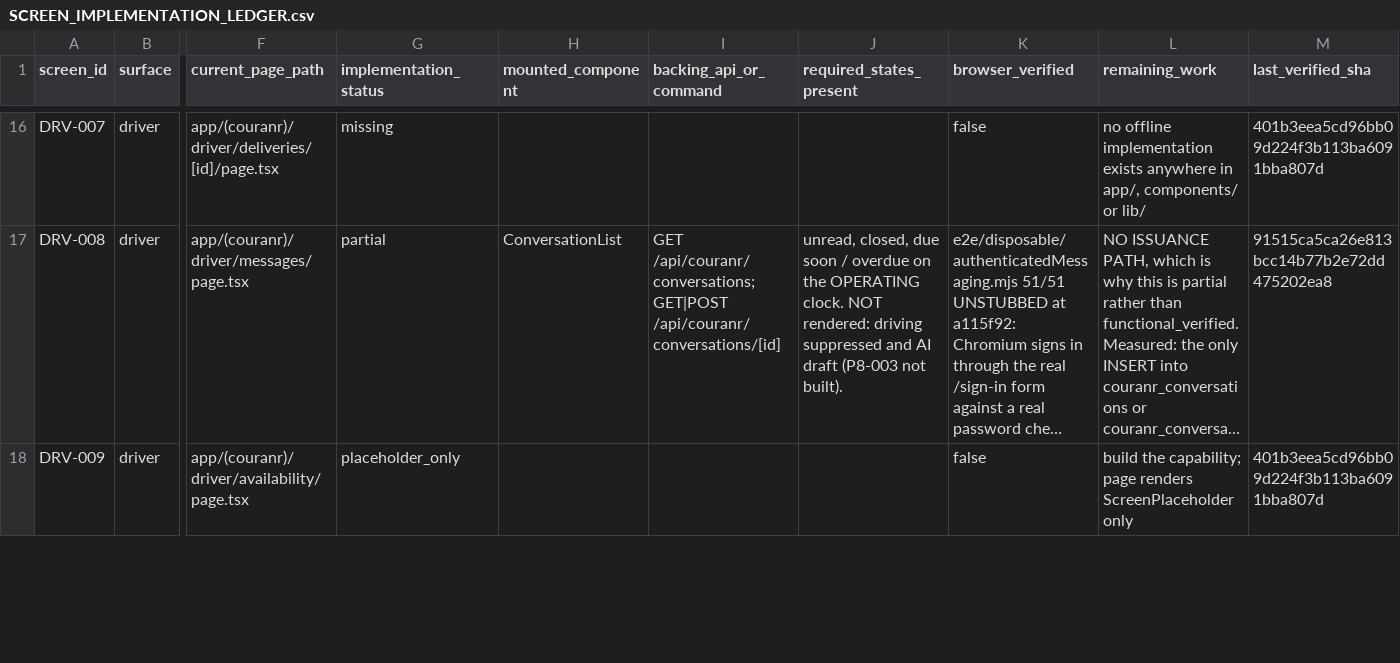
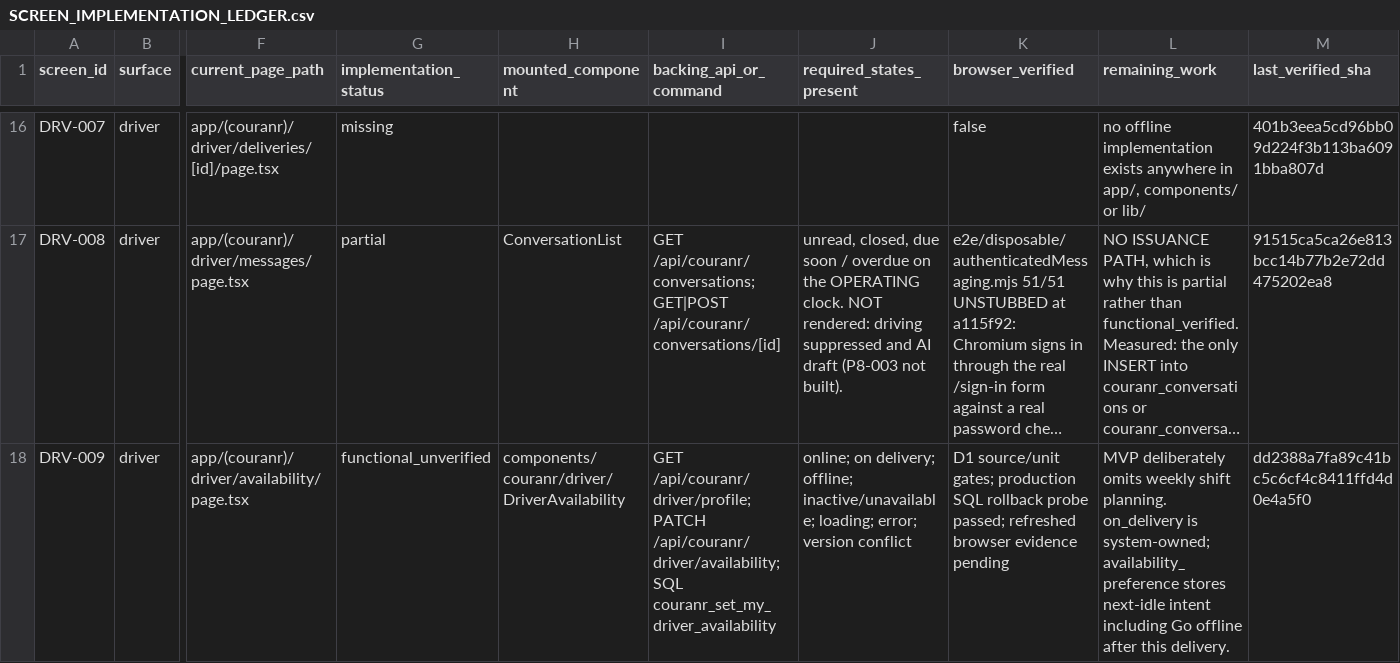
Before and after one commit to kkoly10/couranr-os, a CSV file: docs/couranr-mvp/SCREEN_IMPLEMENTATION_LEDGER.csv, drawn as a sheet; only a part is shown, gaps mark what is left out; long unchanged cells end in …; the diff covers the shown part only; the diff names each change by its address in the sheet, - before the commit and + after, or states it on an @@ line.

Commit message:
feat(driver): build canonical Driver account surfaces
Ship Driver Pilot Readiness D1 with one canonical assignment source, self-scoped availability intent, read-only vehicle safety facts, governance updates, and full CI coverage.

```diff
--- a/docs/couranr-mvp/SCREEN_IMPLEMENTATION_LEDGER.csv
+++ b/docs/couranr-mvp/SCREEN_IMPLEMENTATION_LEDGER.csv
-G18 (implementation_status): placeholder_only
+G18 (implementation_status): functional_unverified
-H18 (mounted_component): (empty)
+H18 (mounted_component): components/couranr/driver/DriverAvailability
-I18 (backing_api_or_command): (empty)
+I18 (backing_api_or_command): GET /api/couranr/driver/profile; PATCH /api/couranr/driver/availability; SQL couranr_set_my_driver_availability
-J18 (required_states_present): (empty)
+J18 (required_states_present): online; on delivery; offline; inactive/unavailable; loading; error; version conflict
-K18 (browser_verified): false
+K18 (browser_verified): D1 source/unit gates; production SQL rollback probe passed; refreshed browser evidence pending
-L18 (remaining_work): build the capability; page renders ScreenPlaceholder only
+L18 (remaining_work): MVP deliberately omits weekly shift planning. on_delivery is system-owned; availability_preference stores next-idle intent including Go offline after this delivery.
-M18 (last_verified_sha): 401b3eea5cd96bb09d224f3b113ba6091bba807d
+M18 (last_verified_sha): dd2388a7fa89c41bc5c6cf4c8411ffd4d0e4a5f0
```
Also changed, not shown: 14 edited cells elsewhere in this file, 23 other files.
